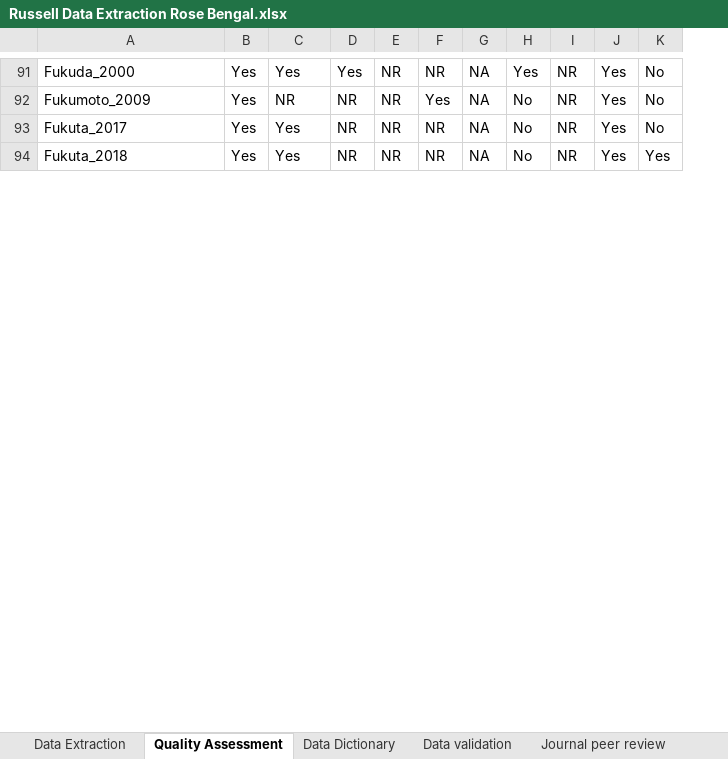
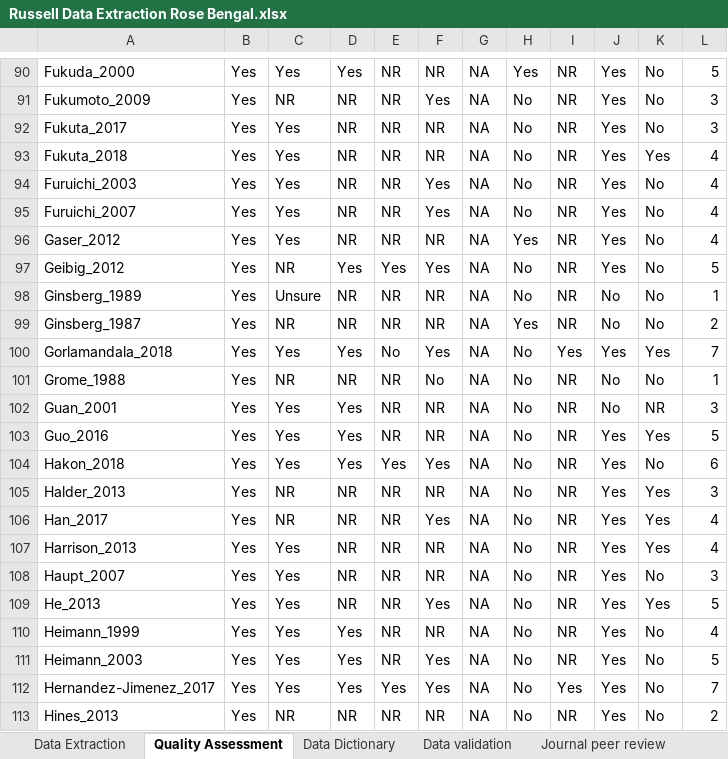
Before and after one commit to A-M-Russell/Rose-Bengal-Stroke-Treatment-Efficacy-Review, an Excel workbook: Russell Data Extraction Rose Bengal.xlsx, sheet Quality Assessment, drawn as a sheet; only a part is shown, gaps mark what is left out; values as stored, in another font and other column widths than the file's, no borders; conditional formats not drawn; the diff covers the shown part only; the diff names each change by its address in the sheet, - before the commit and + after, or states it on an @@ line.

```diff
--- a/Russell Data Extraction Rose Bengal.xlsx (sheet Quality Assessment)
+++ b/Russell Data Extraction Rose Bengal.xlsx (sheet Quality Assessment)
+column L, rows 90-93: 5 | 3 | 3 | 4
+row 94: Furuichi_2003 | Yes | Yes | NR | NR | Yes | NA | No | NR | Yes | No | 4
+row 95: Furuichi_2007 | Yes | Yes | NR | NR | Yes | NA | No | NR | Yes | No | 4
+row 96: Gaser_2012 | Yes | Yes | NR | NR | NR | NA | Yes | NR | Yes | No | 4
+row 97: Geibig_2012 | Yes | NR | Yes | Yes | Yes | NA | No | NR | Yes | No | 5
+row 98: Ginsberg_1989 | Yes | Unsure | NR | NR | NR | NA | No | NR | No | No | 1
+row 99: Ginsberg_1987 | Yes | NR | NR | NR | NR | NA | Yes | NR | No | No | 2
+row 100: Gorlamandala_2018 | Yes | Yes | Yes | No | Yes | NA | No | Yes | Yes | Yes | 7
+row 101: Grome_1988 | Yes | NR | NR | NR | No | NA | No | NR | No | No | 1
+row 102: Guan_2001 | Yes | Yes | Yes | NR | NR | NA | No | NR | No | NR | 3
+row 103: Guo_2016 | Yes | Yes | Yes | NR | NR | NA | No | NR | Yes | Yes | 5
+row 104: Hakon_2018 | Yes | Yes | Yes | Yes | Yes | NA | No | NR | Yes | No | 6
+row 105: Halder_2013 | Yes | NR | NR | NR | NR | NA | No | NR | Yes | Yes | 3
+row 106: Han_2017 | Yes | NR | NR | NR | Yes | NA | No | NR | Yes | Yes | 4
+row 107: Harrison_2013 | Yes | Yes | NR | NR | NR | NA | No | NR | Yes | Yes | 4
+row 108: Haupt_2007 | Yes | Yes | NR | NR | NR | NA | No | NR | Yes | No | 3
+row 109: He_2013 | Yes | Yes | NR | NR | Yes | NA | No | NR | Yes | Yes | 5
+row 110: Heimann_1999 | Yes | Yes | Yes | NR | NR | NA | No | NR | Yes | No | 4
+row 111: Heimann_2003 | Yes | Yes | Yes | NR | Yes | NA | No | NR | Yes | No | 5
+row 112: Hernandez-Jimenez_2017 | Yes | Yes | Yes | Yes | Yes | NA | No | Yes | Yes | No | 7
+row 113: Hines_2013 | Yes | NR | NR | NR | NR | NA | No | NR | Yes | No | 2
```
Also changed, not shown: 82 added rows and 22 removed rows elsewhere in this sheet, sheet Data Extraction, sheet Data validation, sheet Journal peer review, sheet Data Dictionary.
